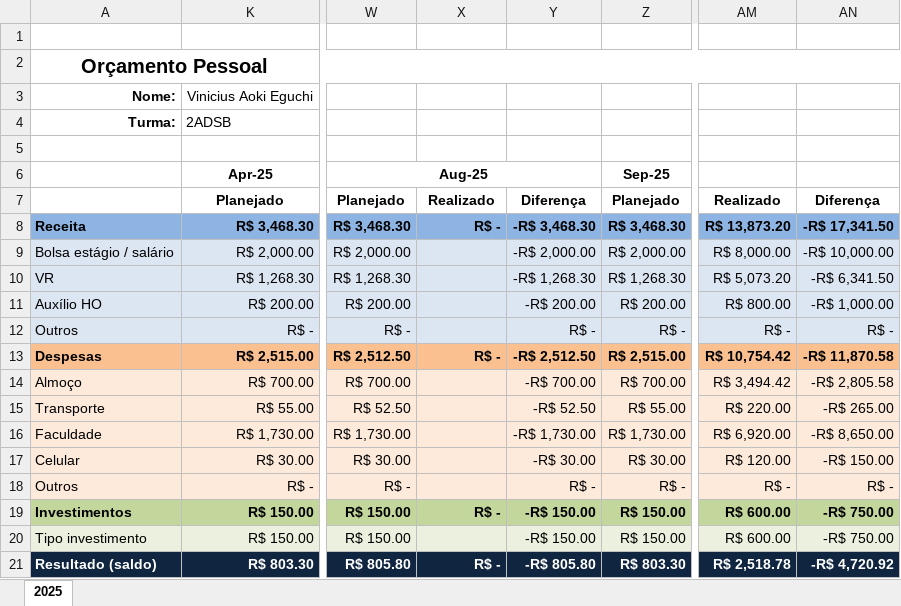
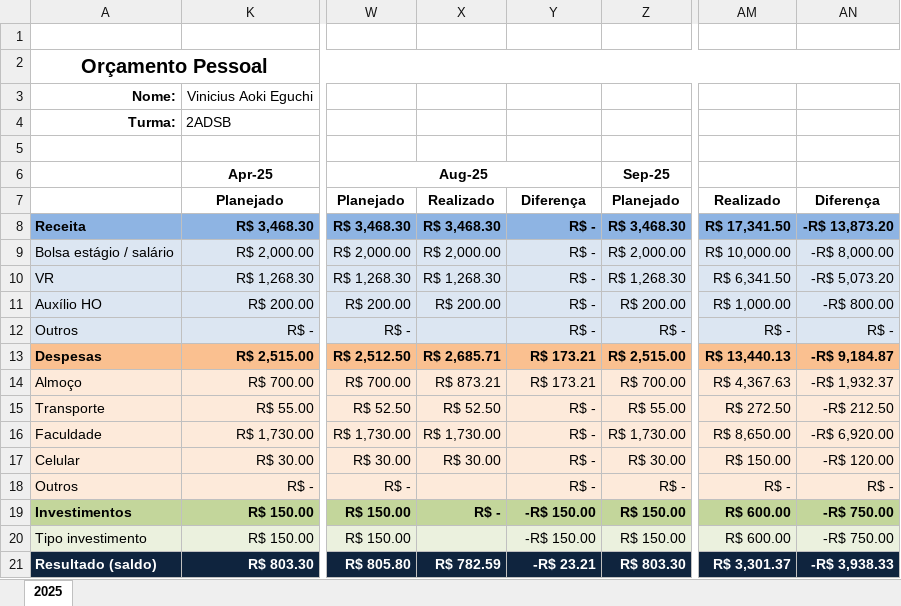
Before and after one commit to ViniEguchi/SPTech, an Excel workbook: Semestre2/Socio/Planilha Orçamento Pessoal 01242095.xlsx, sheet 2025, drawn as a sheet; only a part is shown, gaps mark what is left out; values as stored, in another font and other column widths than the file's, no borders; conditional formats not drawn; the diff names each change by its address in the sheet, - before the commit and + after, or states it on an @@ line.

```diff
--- a/Semestre2/Socio/Planilha Orçamento Pessoal 01242095.xlsx (sheet 2025)
+++ b/Semestre2/Socio/Planilha Orçamento Pessoal 01242095.xlsx (sheet 2025)
-X8: R$ -
+X8: R$ 3,468.30
-Y8: -R$ 3,468.30
+Y8: R$ -
-AM8: R$ 13,873.20
+AM8: R$ 17,341.50
-AN8: -R$ 17,341.50
+AN8: -R$ 13,873.20
-X9: (empty)
+X9: R$ 2,000.00
-Y9: -R$ 2,000.00
+Y9: R$ -
-AM9: R$ 8,000.00
+AM9: R$ 10,000.00
-AN9: -R$ 10,000.00
+AN9: -R$ 8,000.00
-X10: (empty)
+X10: R$ 1,268.30
-Y10: -R$ 1,268.30
+Y10: R$ -
-AM10: R$ 5,073.20
+AM10: R$ 6,341.50
-AN10: -R$ 6,341.50
+AN10: -R$ 5,073.20
-X11: (empty)
+X11: R$ 200.00
-Y11: -R$ 200.00
+Y11: R$ -
-AM11: R$ 800.00
+AM11: R$ 1,000.00
-AN11: -R$ 1,000.00
+AN11: -R$ 800.00
-X13: R$ -
+X13: R$ 2,685.71
-Y13: -R$ 2,512.50
+Y13: R$ 173.21
-AM13: R$ 10,754.42
+AM13: R$ 13,440.13
-AN13: -R$ 11,870.58
+AN13: -R$ 9,184.87
-X14: (empty)
+X14: R$ 873.21
-Y14: -R$ 700.00
+Y14: R$ 173.21
-AM14: R$ 3,494.42
+AM14: R$ 4,367.63
-AN14: -R$ 2,805.58
+AN14: -R$ 1,932.37
-X15: (empty)
+X15: R$ 52.50
-Y15: -R$ 52.50
+Y15: R$ -
-AM15: R$ 220.00
+AM15: R$ 272.50
-AN15: -R$ 265.00
+AN15: -R$ 212.50
-X16: (empty)
+X16: R$ 1,730.00
-Y16: -R$ 1,730.00
+Y16: R$ -
-AM16: R$ 6,920.00
+AM16: R$ 8,650.00
-AN16: -R$ 8,650.00
+AN16: -R$ 6,920.00
-X17: (empty)
+X17: R$ 30.00
-Y17: -R$ 30.00
+Y17: R$ -
-AM17: R$ 120.00
+AM17: R$ 150.00
-AN17: -R$ 150.00
+AN17: -R$ 120.00
-X21: R$ -
+X21: R$ 782.59
-Y21: -R$ 805.80
+Y21: -R$ 23.21
-AM21: R$ 2,518.78
+AM21: R$ 3,301.37
-AN21: -R$ 4,720.92
+AN21: -R$ 3,938.33
```
Also changed, not shown: 2 other files.
